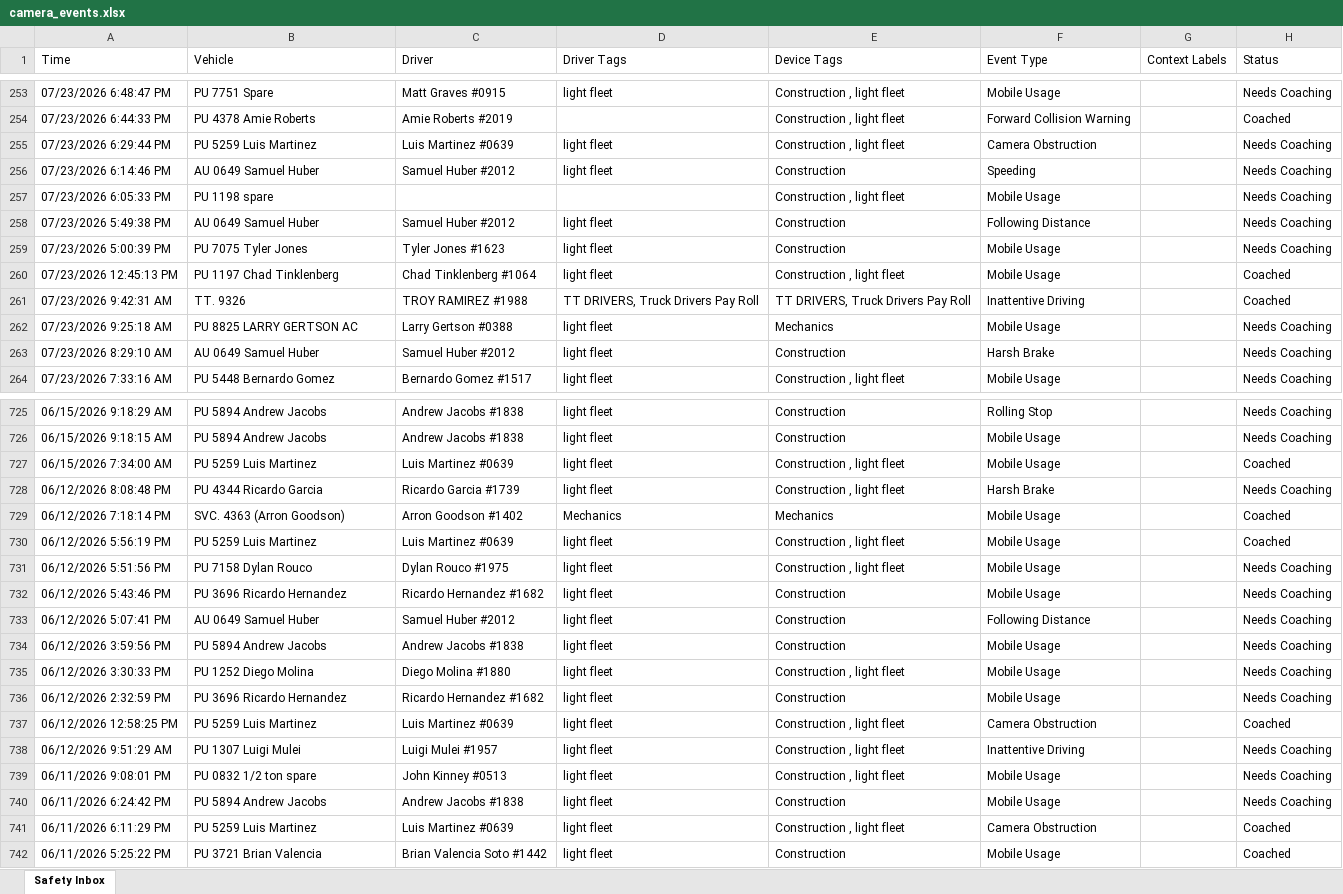
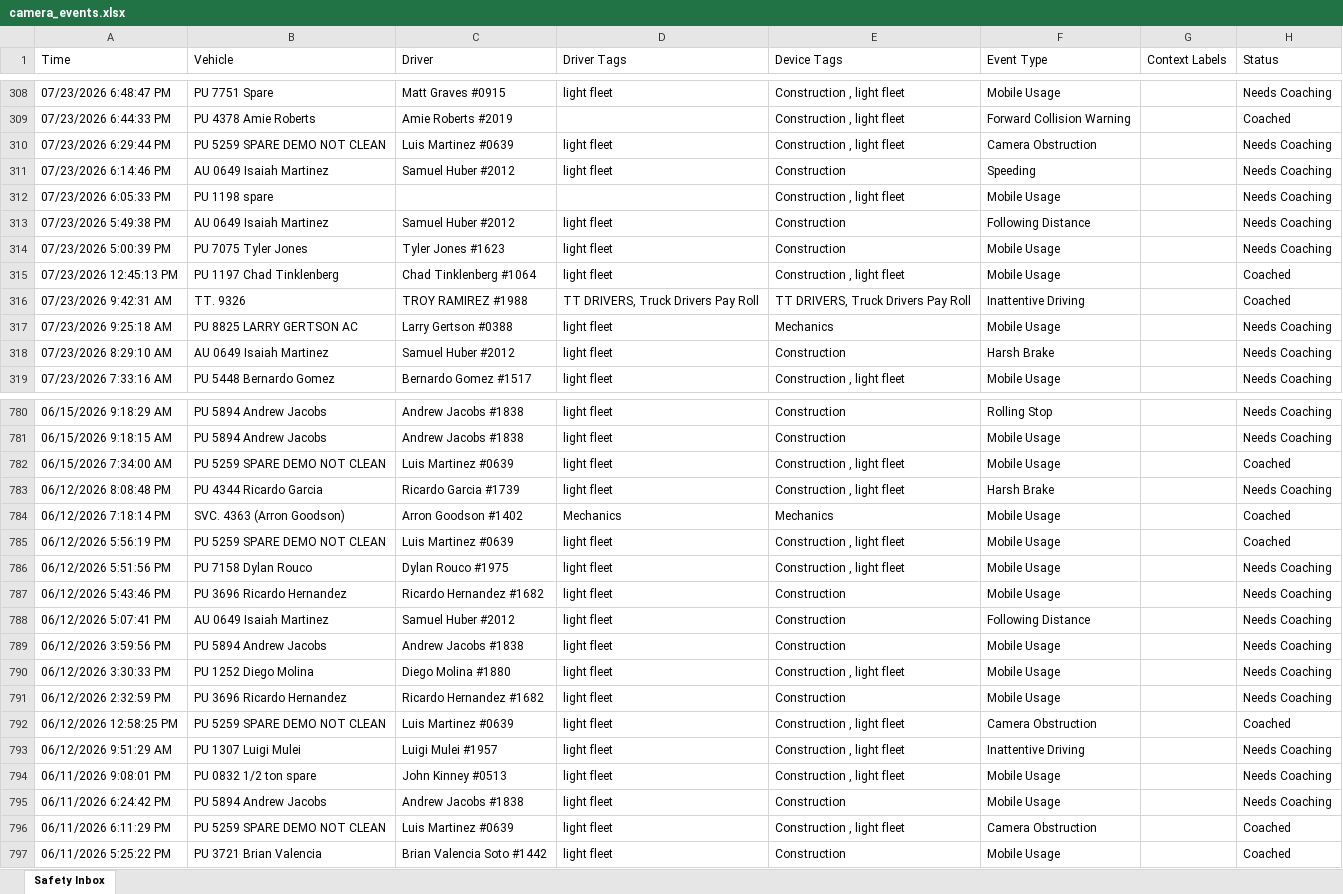
Before and after one commit to jmullins-DEN/Fiore-Sons, an Excel workbook: camera_events.xlsx, sheet Safety Inbox, drawn as a sheet; only a part is shown, gaps mark what is left out; values as stored, in another font and other column widths than the file's, no borders; addresses are those after the commit; the diff covers the shown part only; the diff names each change by its address in the sheet, - before the commit and + after, or states it on an @@ line.

```diff
--- a/camera_events.xlsx (sheet Safety Inbox)
+++ b/camera_events.xlsx (sheet Safety Inbox)
-B310 (Vehicle): PU 5259 Luis Martinez
+B310 (Vehicle): PU 5259 SPARE DEMO NOT CLEAN
-B311 (Vehicle): AU 0649 Samuel Huber
+B311 (Vehicle): AU 0649 Isaiah Martinez
-B313 (Vehicle): AU 0649 Samuel Huber
+B313 (Vehicle): AU 0649 Isaiah Martinez
-B318 (Vehicle): AU 0649 Samuel Huber
+B318 (Vehicle): AU 0649 Isaiah Martinez
-B782 (Vehicle): PU 5259 Luis Martinez
+B782 (Vehicle): PU 5259 SPARE DEMO NOT CLEAN
-B785 (Vehicle): PU 5259 Luis Martinez
+B785 (Vehicle): PU 5259 SPARE DEMO NOT CLEAN
-B788 (Vehicle): AU 0649 Samuel Huber
+B788 (Vehicle): AU 0649 Isaiah Martinez
-B792 (Vehicle): PU 5259 Luis Martinez
+B792 (Vehicle): PU 5259 SPARE DEMO NOT CLEAN
-B796 (Vehicle): PU 5259 Luis Martinez
+B796 (Vehicle): PU 5259 SPARE DEMO NOT CLEAN
```
Also changed, not shown: 55 added rows, 67 removed rows and 78 edited cells elsewhere in this sheet.
